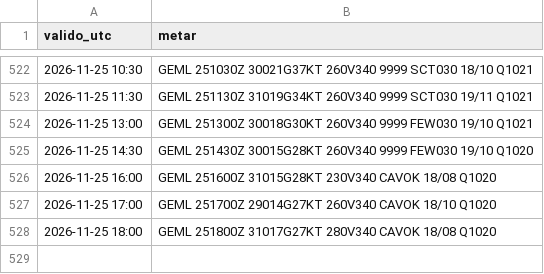
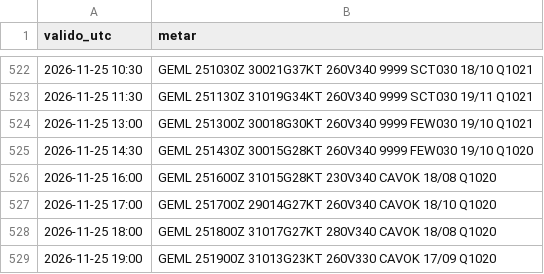
Before and after one commit to pabloauxiliar7/aterriza-mln, a CSV file: data/historico/2026-11.csv, drawn as a sheet; only a part is shown, gaps mark what is left out; the diff names each change by its address in the sheet, - before the commit and + after, or states it on an @@ line.

```diff
--- a/data/historico/2026-11.csv
+++ b/data/historico/2026-11.csv
+row 529: 2026-11-25 19:00 | GEML 251900Z 31013G23KT 260V330 CAVOK 17/09 Q1020
```
Also changed, not shown: 2 other files.
